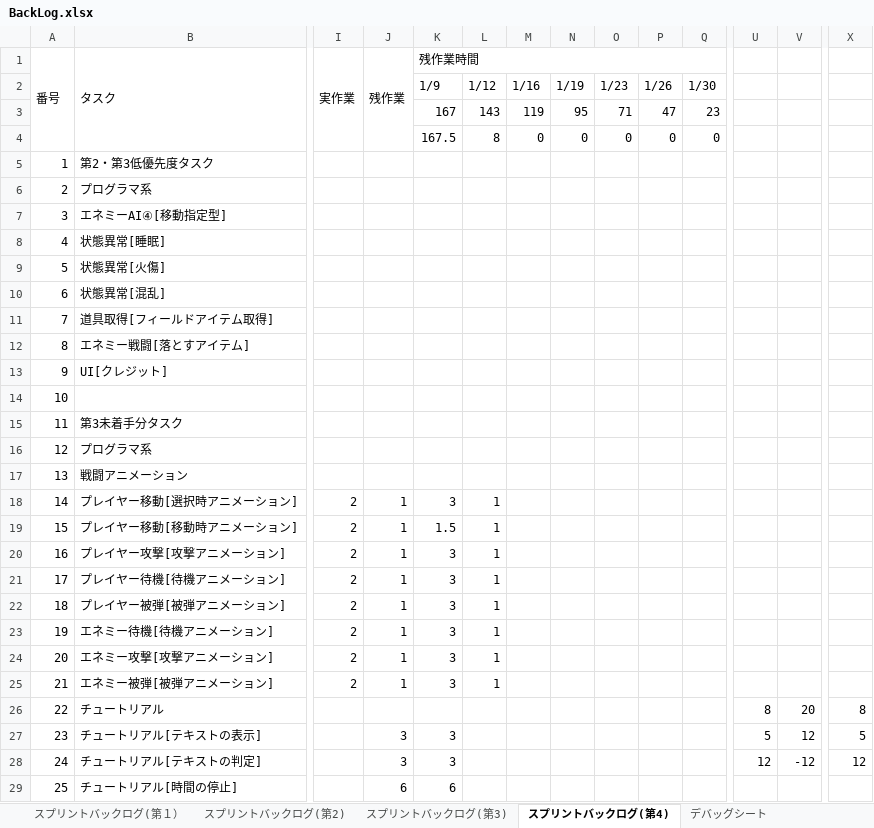
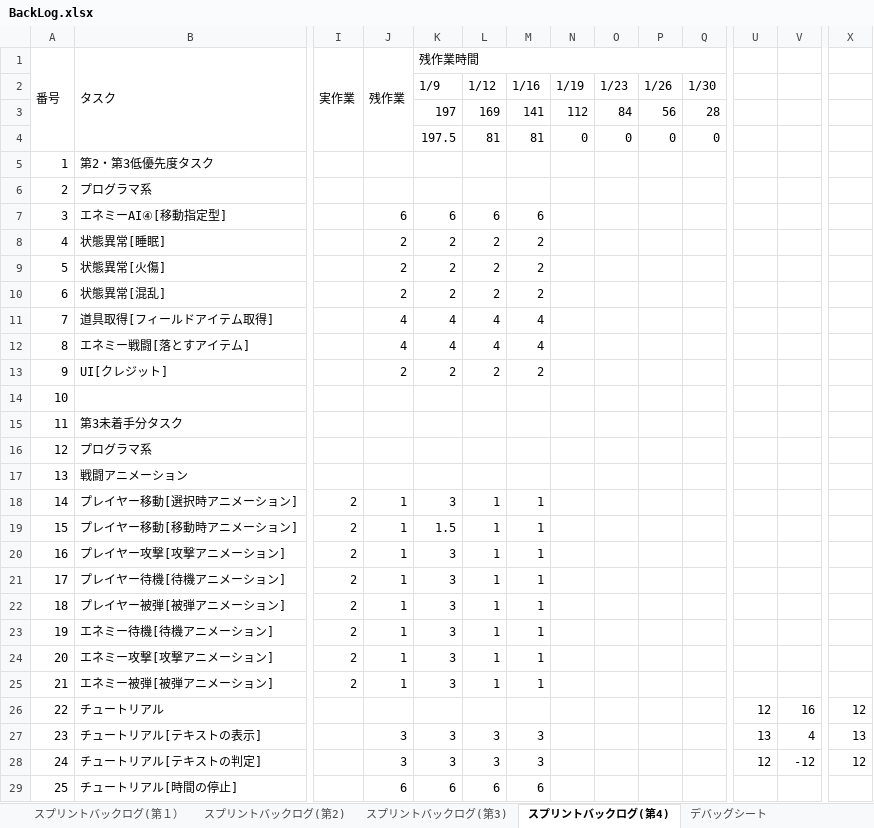
Before and after one commit to TaigaMizunuma/FreewheelExciter, an Excel workbook: Godlibrary/BackLog.xlsx, sheet スプリントバックログ(第4), drawn as a sheet; only a part is shown, gaps mark what is left out; values as stored, in another font and other column widths than the file's, no cell formats; charts and pictures and conditional formats not drawn; removed rows and columns are numbered as before the commit, all else as after; rows hold the shown columns only; the diff covers the shown part only; the diff names each change by its address in the sheet, - before the commit and + after, or states it on an @@ line.

```diff
--- a/Godlibrary/BackLog.xlsx (sheet スプリントバックログ(第4))
+++ b/Godlibrary/BackLog.xlsx (sheet スプリントバックログ(第4))
-row 3:  |  |  |  | 167 | 143 | 119 | 95 | 71 | 47 | 23
+row 3:  |  |  |  | 197 | 169 | 141 | 112 | 84 | 56 | 28
-K4 (残作業時間): 167.5
+K4 (残作業時間): 197.5
-L4: 8
+L4: 81
-M4: 0
+M4: 81
-J7 (残作業): (empty)
+J7 (残作業): 6
-K7 (残作業時間): (empty)
+K7 (残作業時間): 6
-L7: (empty)
+L7: 6
-M7: (empty)
+M7: 6
-J8:J10 (残作業): (empty)
+J8:J10 (残作業): 2
-K8:K10 (残作業時間): (empty)
+K8:K10 (残作業時間): 2
-L8:L10: (empty)
+L8:L10: 2
-M8:M10: (empty)
+M8:M10: 2
-J11:J12 (残作業): (empty)
+J11:J12 (残作業): 4
-K11:K12 (残作業時間): (empty)
+K11:K12 (残作業時間): 4
-L11:L12: (empty)
+L11:L12: 4
-M11:M12: (empty)
+M11:M12: 4
-J13 (残作業): (empty)
+J13 (残作業): 2
-K13 (残作業時間): (empty)
+K13 (残作業時間): 2
-L13: (empty)
+L13: 2
-M13: (empty)
+M13: 2
-M18:M25: (empty)
+M18:M25: 1
-U26: 8
+U26: 12
-V26: 20
+V26: 16
-X26: 8
+X26: 12
-L27:L28: (empty)
+L27:L28: 3
-M27:M28: (empty)
+M27:M28: 3
-U27: 5
+U27: 13
-V27: 12
+V27: 4
-X27: 5
+X27: 13
-L29: (empty)
+L29: 6
-M29: (empty)
+M29: 6
```
Also changed, not shown: 8 added rows, 8 removed rows and 382 edited cells elsewhere in this sheet, sheet スプリントバックログ(第3), cell formats, formulas that keep their value, 3 other files.
